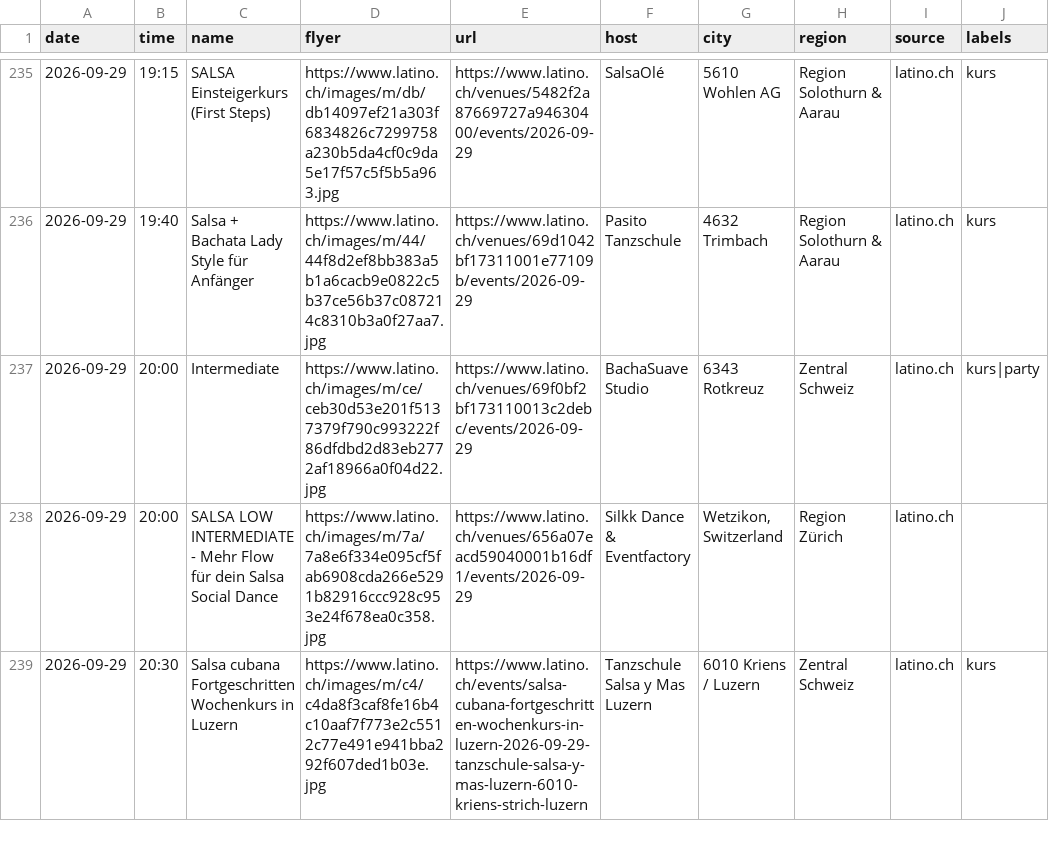
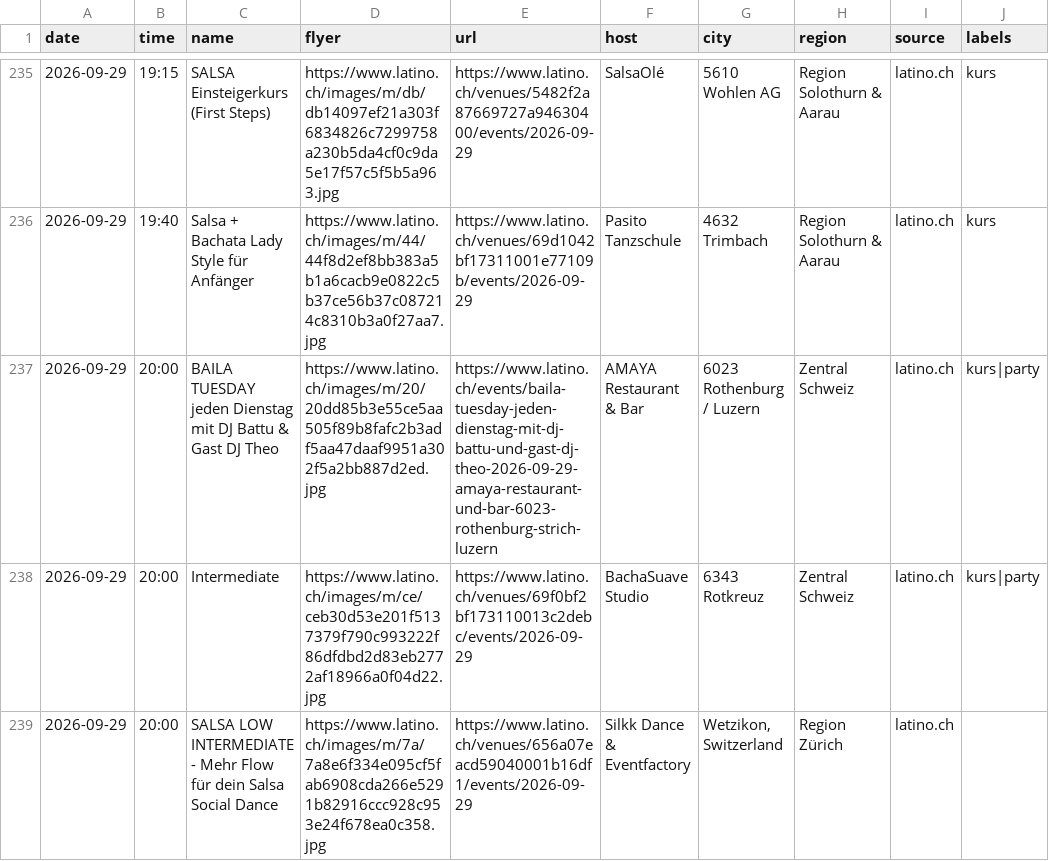
Before and after one commit to aendu/latin-events-be, a CSV file: data/events_latino_ch.csv, drawn as a sheet; only a part is shown, gaps mark what is left out; the shorter side is filled out with more unchanged rows; the diff covers the shown part only; the diff names each change by its address in the sheet, - before the commit and + after, or states it on an @@ line.

```diff
--- a/data/events_latino_ch.csv
+++ b/data/events_latino_ch.csv
+row 237: 2026-09-29 | 20:00 | BAILA TUESDAY jeden Dienstag mit DJ Battu & Gast DJ Theo | https://www.latino.ch/images/m/20/20dd85b3e55ce5aa505f89b8fafc2b3adf5aa47daaf9951a302f5a2bb887d2ed.jpg | https://www.latino.ch/events/baila-tuesday-jeden-dienstag-mit-dj-battu-und-gast-dj-theo-2026-09-29-amaya-restaurant-und-bar-6023-rothenburg-strich-luzern | AMAYA Restaurant & Bar | 6023 Rothenburg / Luzern | Zentral Schweiz | latino.ch | kurs|party
```
Also changed, not shown: 11 added rows elsewhere in this file.
